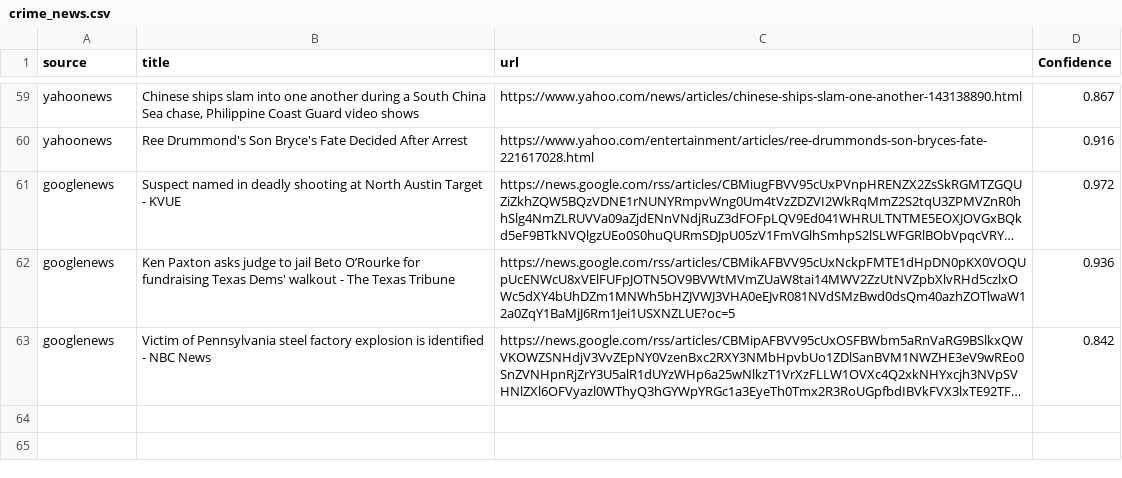
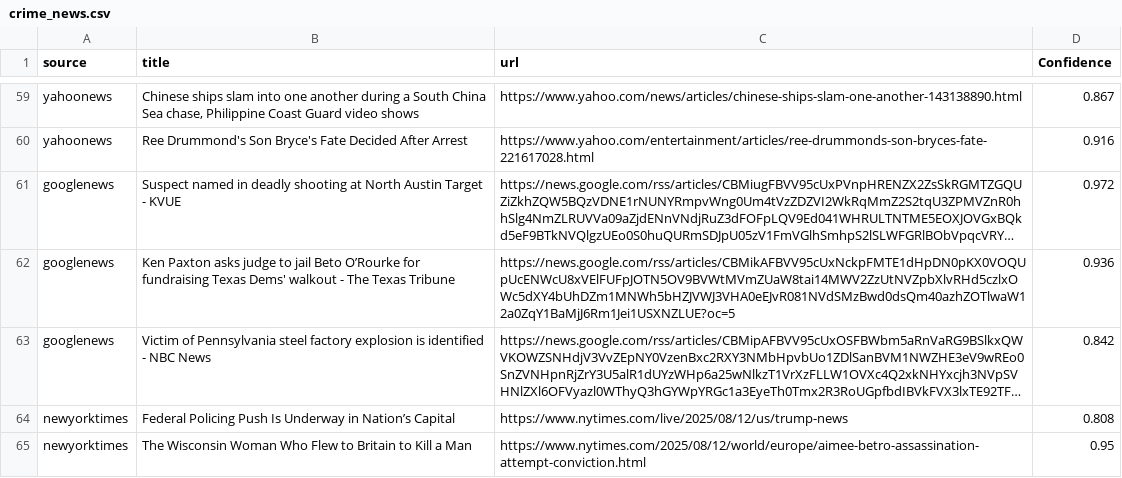
Before and after one commit to sakhadib/CRIMENET-Global-Crime-Intelligence-Engine, a CSV file: data/crime_news.csv, drawn as a sheet; only a part is shown, gaps mark what is left out; long unchanged cells end in …; the diff names each change by its address in the sheet, - before the commit and + after, or states it on an @@ line.

```diff
--- a/data/crime_news.csv
+++ b/data/crime_news.csv
+row 64: newyorktimes | Federal Policing Push Is Underway in Nation’s Capital | https://www.nytimes.com/live/2025/08/12/us/trump-news | 0.808
+row 65: newyorktimes | The Wisconsin Woman Who Flew to Britain to Kill a Man | https://www.nytimes.com/2025/08/12/world/europe/aimee-betro-assassination-attempt-conviction.html | 0.95
```
Also changed, not shown: 4 other files.
